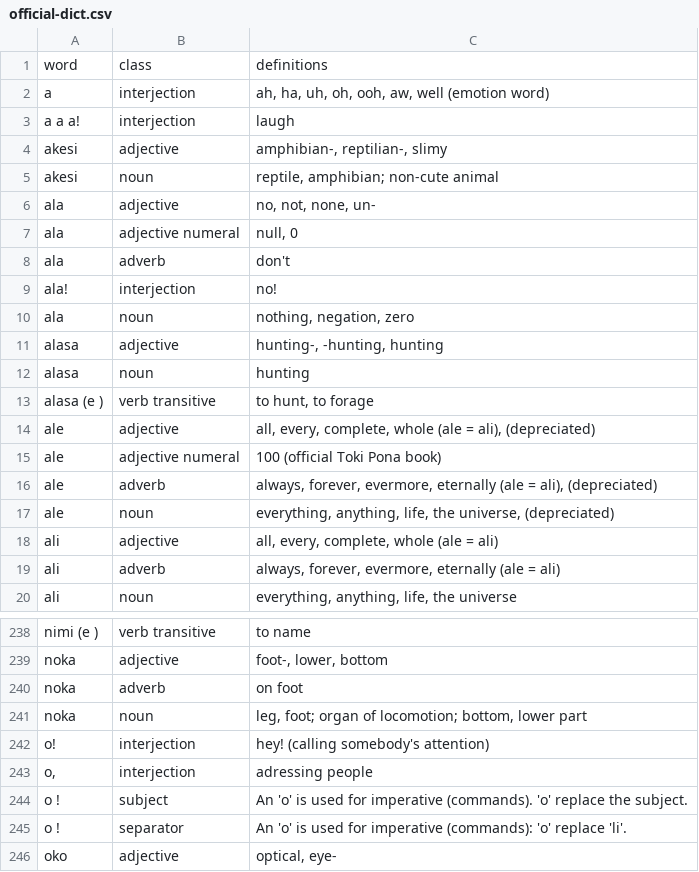
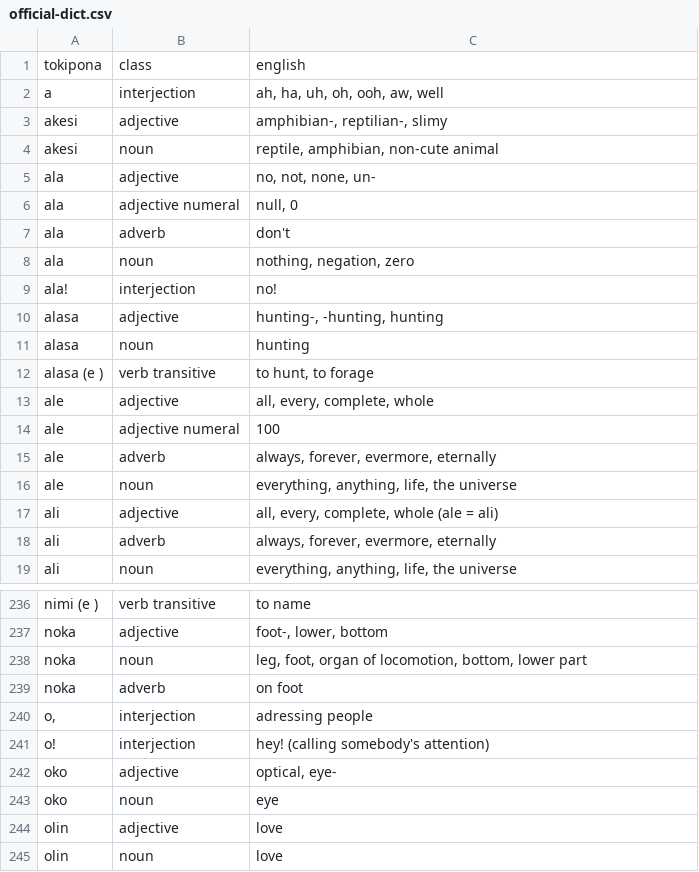
Before and after one commit to jsmnbom/toki-pona-helper, a CSV file: src/data/official-dict.csv, drawn as a sheet; only a part is shown, gaps mark what is left out; the shorter side is filled out with more unchanged rows; the diff covers the shown part only.

```diff
--- a/src/data/official-dict.csv
+++ b/src/data/official-dict.csv
@@ -1,3 +1,2 @@
-"word","class","definitions"
-"a","interjection","ah, ha, uh, oh, ooh, aw, well (emotion word) "
-"a a a!","interjection","laugh "
+"tokipona","class","english"
+"a","interjection","ah, ha, uh, oh, ooh, aw, well"
@@ -5 +4 @@
-"akesi","noun","reptile, amphibian; non-cute animal "
+"akesi","noun","reptile, amphibian, non-cute animal"
@@ -8,0 +8 @@
+"ala","noun","nothing, negation, zero"
@@ -10 +9,0 @@
-"ala","noun","nothing, negation, zero "
@@ -14,4 +13,4 @@
-"ale","adjective","all, every, complete, whole (ale = ali), (depreciated) "
-"ale","adjective numeral","100 (official Toki Pona book) "
-"ale","adverb","always, forever, evermore, eternally (ale = ali), (depreciated) "
-"ale","noun","everything, anything, life, the universe, (depreciated) "
+"ale","adjective","all, every, complete, whole"
+"ale","adjective numeral","100"
+"ale","adverb","always, forever, evermore, eternally"
+"ale","noun","everything, anything, life, the universe"
@@ -19 +18 @@
-"ali","adverb","always, forever, evermore, eternally (ale = ali) "
+"ali","adverb","always, forever, evermore, eternally"
@@ -239,0 +238 @@
+"noka","noun","leg, foot, organ of locomotion, bottom, lower part"
@@ -241 +240 @@
-"noka","noun","leg, foot; organ of locomotion; bottom, lower part "
+"o, ","interjection","adressing people"
@@ -243,3 +241,0 @@
-"o, ","interjection","adressing people "
-"o !","subject","An 'o' is used for imperative (commands). 'o' replace the subject. "
-"o !","separator","An 'o' is used for imperative (commands): 'o' replace 'li'. "
```
Also changed, not shown: 4 added rows, 8 removed rows, 25 moved rows and 14 edited cells elsewhere in this file, 4 other files.
